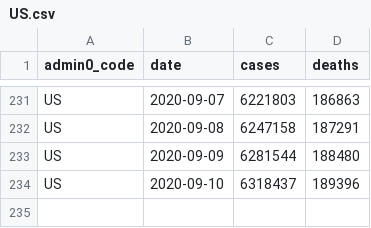
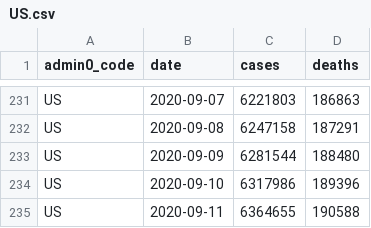
Before and after one commit to covid-open-data/xform-casecount-us-jhu, a CSV file: output/admin0/US.csv, drawn as a sheet; only a part is shown, gaps mark what is left out.

```diff
--- a/output/admin0/US.csv
+++ b/output/admin0/US.csv
@@ -233,2 +233,3 @@ US,2020-09-08,6247158,187291
 US,2020-09-09,6281544,188480
-US,2020-09-10,6318437,189396
+US,2020-09-10,6317986,189396
+US,2020-09-11,6364655,190588
```
Also changed, not shown: output/admin1/US.csv.
